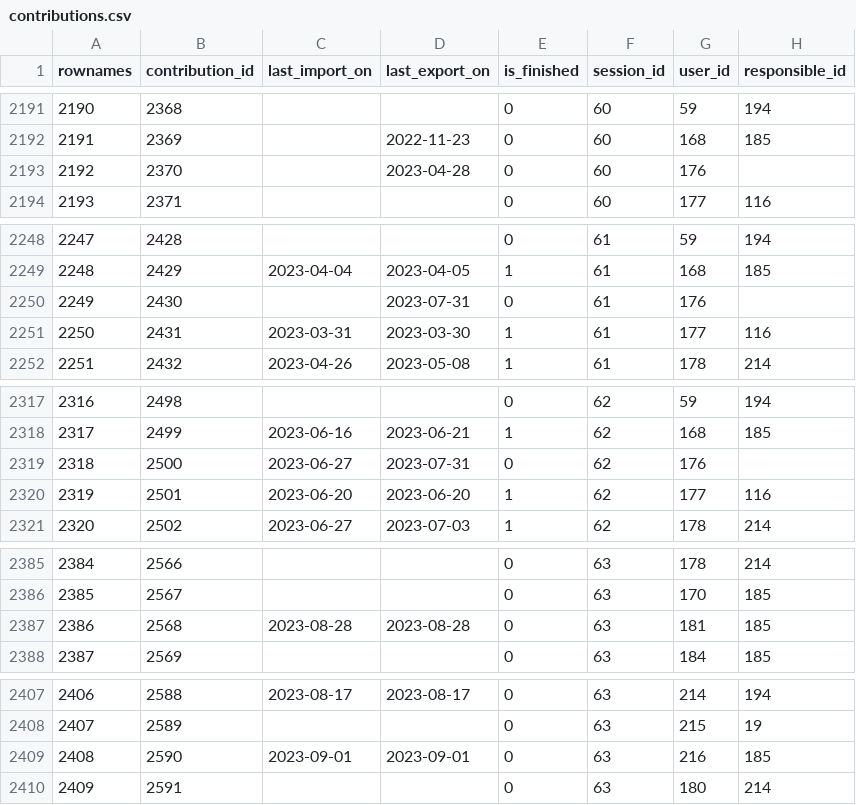
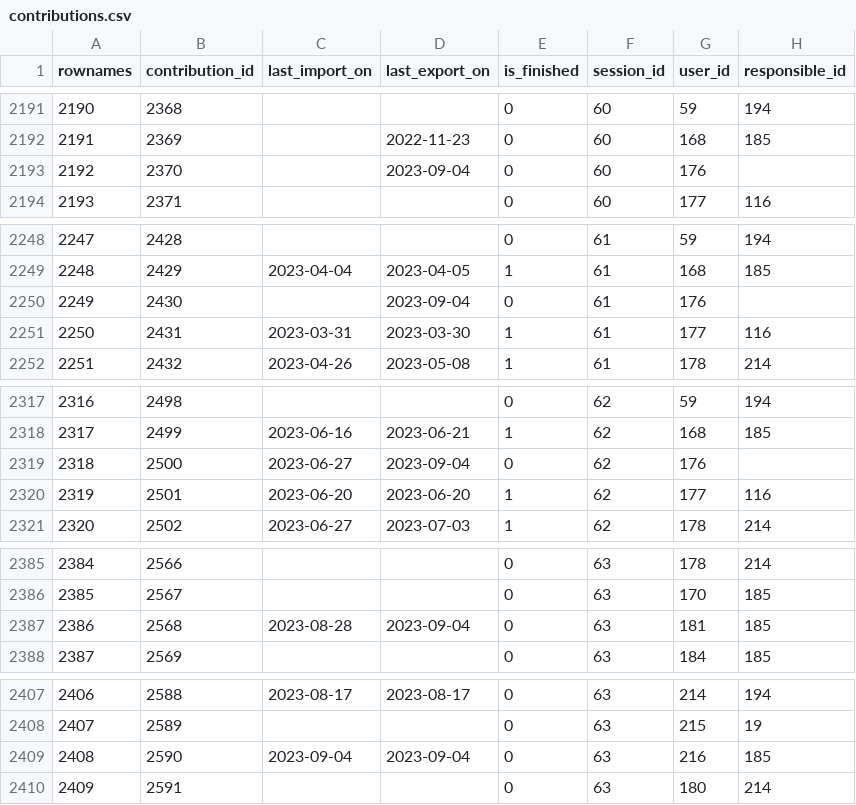
Before and after one commit to s-balandine/typology-dump, a CSV file: data/contributions.csv, drawn as a sheet; only a part is shown, gaps mark what is left out; the diff covers the shown part only.

```diff
--- a/data/contributions.csv
+++ b/data/contributions.csv
@@ -2192,3 +2192,3 @@ rownames,contribution_id,last_import_on,last_export_on,is_finished,session_id,us
 2191,2369,,2022-11-23 ,0,60,168,185
-2192,2370,,2023-04-28 ,0,60,176,
+2192,2370,,2023-09-04 ,0,60,176,
 2193,2371,,,0,60,177,116
@@ -2249,3 +2249,3 @@ rownames,contribution_id,last_import_on,last_export_on,is_finished,session_id,us
 2248,2429,2023-04-04 ,2023-04-05 ,1,61,168,185
-2249,2430,,2023-07-31 ,0,61,176,
+2249,2430,,2023-09-04 ,0,61,176,
 2250,2431,2023-03-31 ,2023-03-30 ,1,61,177,116
@@ -2318,3 +2318,3 @@ rownames,contribution_id,last_import_on,last_export_on,is_finished,session_id,us
 2317,2499,2023-06-16 ,2023-06-21 ,1,62,168,185
-2318,2500,2023-06-27 ,2023-07-31 ,0,62,176,
+2318,2500,2023-06-27 ,2023-09-04 ,0,62,176,
 2319,2501,2023-06-20 ,2023-06-20 ,1,62,177,116
@@ -2386,3 +2386,3 @@ rownames,contribution_id,last_import_on,last_export_on,is_finished,session_id,us
 2385,2567,,,0,63,170,185
-2386,2568,2023-08-28 ,2023-08-28 ,0,63,181,185
+2386,2568,2023-08-28 ,2023-09-04 ,0,63,181,185
 2387,2569,,,0,63,184,185
@@ -2408,3 +2408,3 @@ rownames,contribution_id,last_import_on,last_export_on,is_finished,session_id,us
 2407,2589,,,0,63,215,19
-2408,2590,2023-09-01 ,2023-09-01 ,0,63,216,185
+2408,2590,2023-09-04 ,2023-09-04 ,0,63,216,185
 2409,2591,,,0,63,180,214
```
Also changed, not shown: 1 edited cell elsewhere in this file, data/d2session_history.csv, data/decisions.csv, 4 other files.
